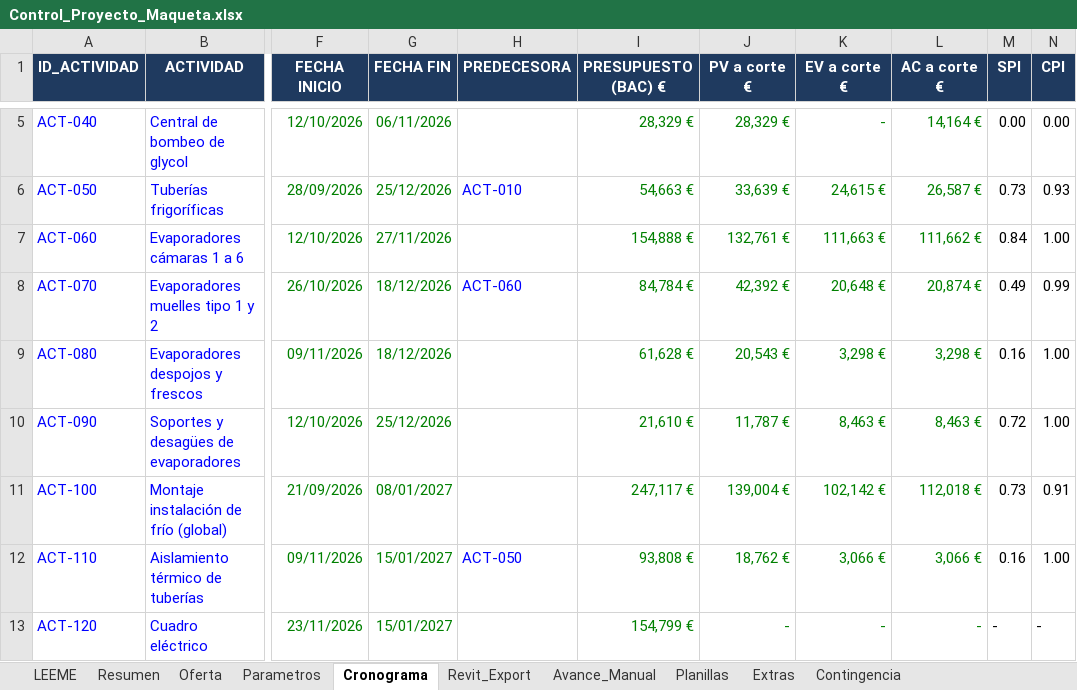
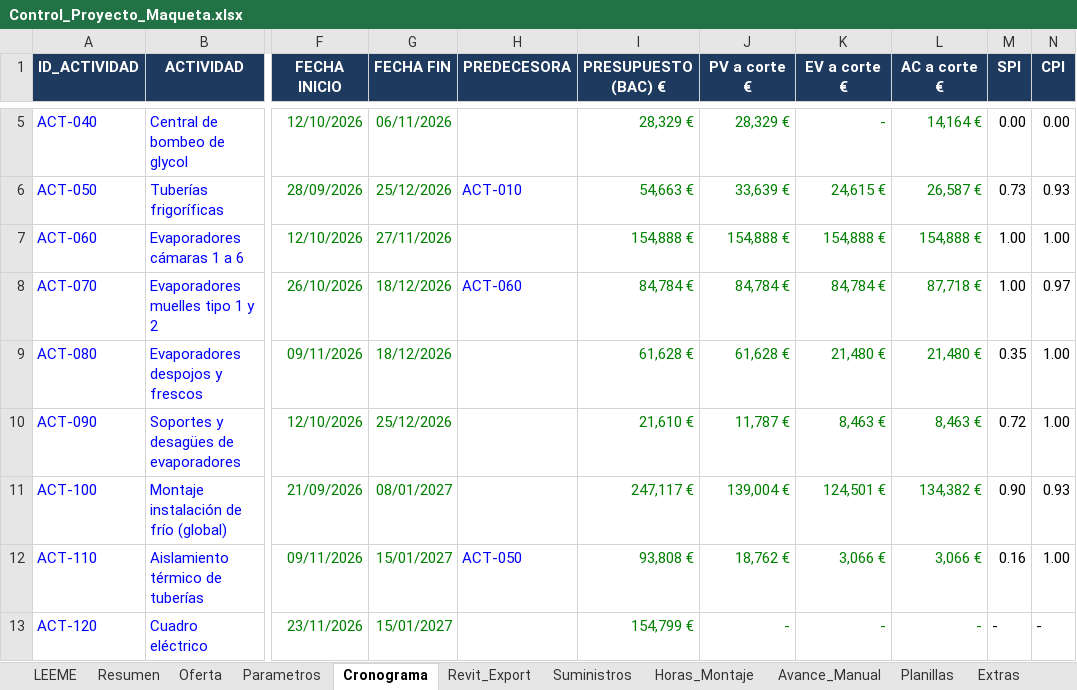
Before and after one commit to anredigon/Prompt-Plantilla, an Excel workbook: control-cronograma-costes/datos/Control_Proyecto_Maqueta.xlsx, sheet Cronograma, drawn as a sheet; only a part is shown, gaps mark what is left out; values as stored, in another font and other column widths than the file's, no borders; conditional formats not drawn; the diff names each change by its address in the sheet, - before the commit and + after, or states it on an @@ line.

```diff
--- a/control-cronograma-costes/datos/Control_Proyecto_Maqueta.xlsx (sheet Cronograma)
+++ b/control-cronograma-costes/datos/Control_Proyecto_Maqueta.xlsx (sheet Cronograma)
+sheet tab: Suministros
+sheet tab: Horas_Montaje
-J7 (PV a corte €): 132,761 €
+J7 (PV a corte €): 154,888 €
-K7 (EV a corte €): 111,663 €
+K7 (EV a corte €): 154,888 €
-L7 (AC a corte €): 111,662 €
+L7 (AC a corte €): 154,888 €
-M7 (SPI): 0.84
+M7 (SPI): 1.00
-J8 (PV a corte €): 42,392 €
+J8 (PV a corte €): 84,784 €
-K8 (EV a corte €): 20,648 €
+K8 (EV a corte €): 84,784 €
-L8 (AC a corte €): 20,874 €
+L8 (AC a corte €): 87,718 €
-M8 (SPI): 0.49
+M8 (SPI): 1.00
-N8 (CPI): 0.99
+N8 (CPI): 0.97
-J9 (PV a corte €): 20,543 €
+J9 (PV a corte €): 61,628 €
-K9 (EV a corte €): 3,298 €
+K9 (EV a corte €): 21,480 €
-L9 (AC a corte €): 3,298 €
+L9 (AC a corte €): 21,480 €
-M9 (SPI): 0.16
+M9 (SPI): 0.35
-K11 (EV a corte €): 102,142 €
+K11 (EV a corte €): 124,501 €
-L11 (AC a corte €): 112,018 €
+L11 (AC a corte €): 134,382 €
-M11 (SPI): 0.73
+M11 (SPI): 0.90
-N11 (CPI): 0.91
+N11 (CPI): 0.93
```
Also changed, not shown: sheet Planillas, sheet Oferta, sheet Resumen, sheet Revit_Export, sheet Parametros, sheet LEEME, 1 more sheet, formulas that keep their value, 11 other files.
